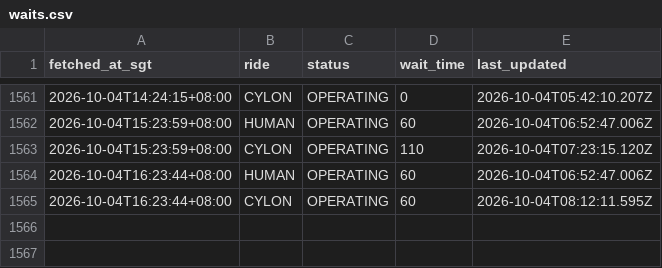
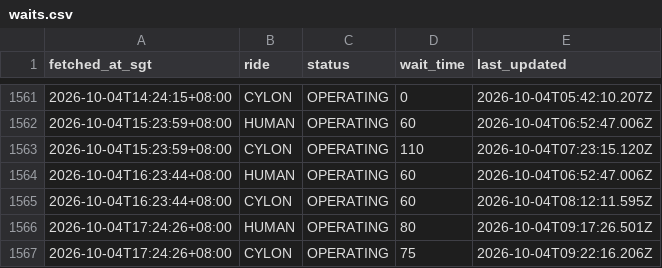
Before and after one commit to huiminli1998/uss-wait-times, a CSV file: waits.csv, drawn as a sheet; only a part is shown, gaps mark what is left out.

```diff
--- a/waits.csv
+++ b/waits.csv
@@ -1565 +1565,3 @@ fetched_at_sgt,ride,status,wait_time,last_updated
 2026-10-04T16:23:44+08:00,CYLON,OPERATING,60,2026-10-04T08:12:11.595Z
+2026-10-04T17:24:26+08:00,HUMAN,OPERATING,80,2026-10-04T09:17:26.501Z
+2026-10-04T17:24:26+08:00,CYLON,OPERATING,75,2026-10-04T09:22:16.206Z
```
